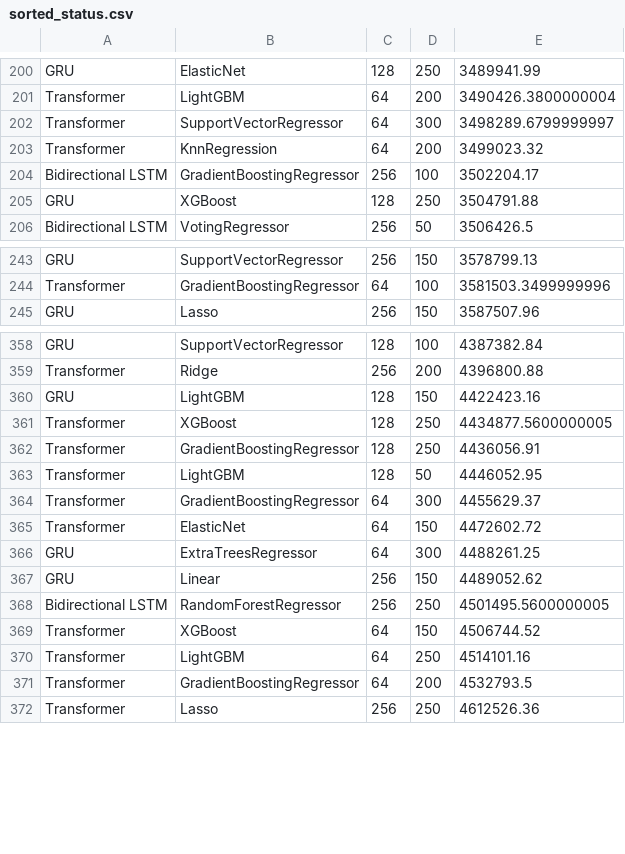
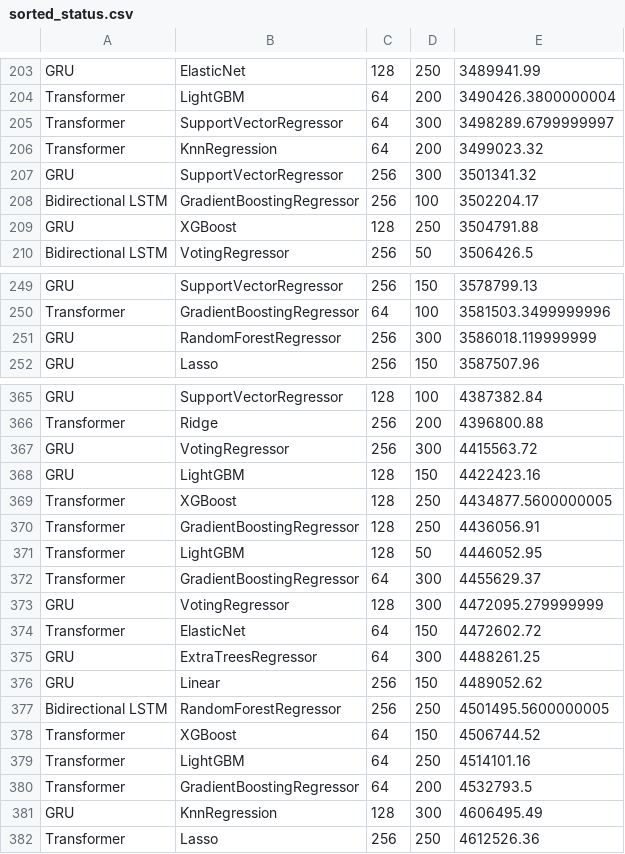
Before and after one commit to Laiyuhung/ntut_AICUP, a CSV file: result/sorted_status.csv, drawn as a sheet; only a part is shown, gaps mark what is left out; the diff covers the shown part only.

```diff
--- a/result/sorted_status.csv
+++ b/result/sorted_status.csv
@@ -203,2 +206,3 @@ Transformer,SupportVectorRegressor,64,300,3498289.6799999997
 Transformer,KnnRegression,64,200,3499023.32
+GRU,SupportVectorRegressor,256,300,3501341.32
 Bidirectional LSTM,GradientBoostingRegressor,256,100,3502204.17
@@ -244,2 +250,3 @@ GRU,SupportVectorRegressor,256,150,3578799.13
 Transformer,GradientBoostingRegressor,64,100,3581503.3499999996
+GRU,RandomForestRegressor,256,300,3586018.119999999
 GRU,Lasso,256,150,3587507.96
@@ -359,2 +366,3 @@ GRU,SupportVectorRegressor,128,100,4387382.84
 Transformer,Ridge,256,200,4396800.88
+GRU,VotingRegressor,256,300,4415563.72
 GRU,LightGBM,128,150,4422423.16
@@ -364,2 +372,3 @@ Transformer,LightGBM,128,50,4446052.95
 Transformer,GradientBoostingRegressor,64,300,4455629.37
+GRU,VotingRegressor,128,300,4472095.279999999
 Transformer,ElasticNet,64,150,4472602.72
@@ -371,2 +380,3 @@ Transformer,LightGBM,64,250,4514101.16
 Transformer,GradientBoostingRegressor,64,200,4532793.5
+GRU,KnnRegression,128,300,4606495.49
 Transformer,Lasso,256,250,4612526.36
```
Also changed, not shown: 11 added rows elsewhere in this file, result/output.csv, result/progress_status.csv, 5 other files.
